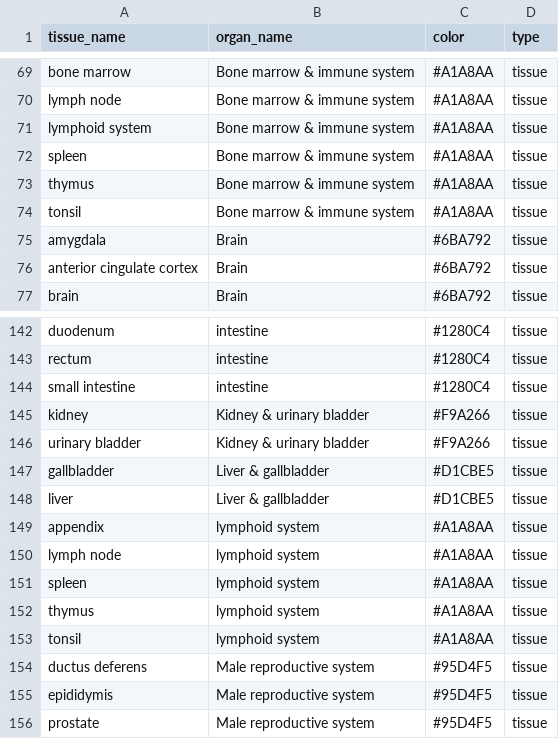
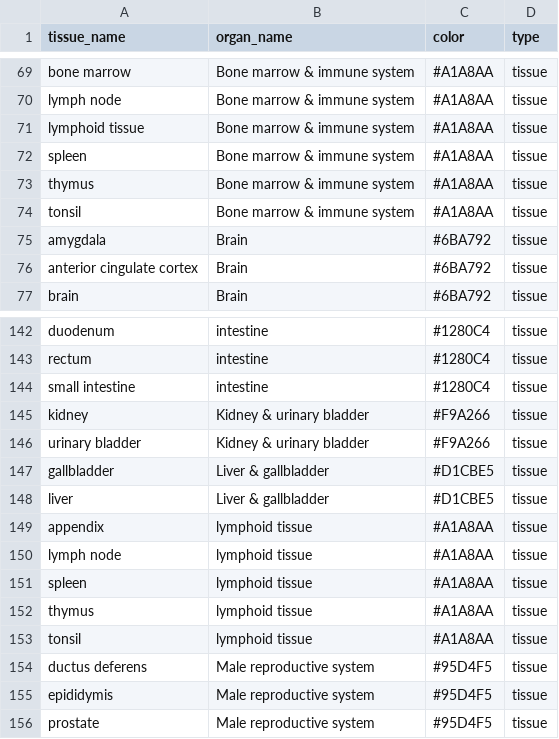
Before and after one commit to maxkarlsson/HPA-classification, a TSV file: ref/colors_92.tsv, drawn as a sheet; only a part is shown, gaps mark what is left out; the diff names each change by its address in the sheet, - before the commit and + after, or states it on an @@ line.

```diff
--- a/ref/colors_92.tsv
+++ b/ref/colors_92.tsv
-A71 (tissue_name): lymphoid system
+A71 (tissue_name): lymphoid tissue
-B149:B153 (organ_name): lymphoid system
+B149:B153 (organ_name): lymphoid tissue
```
Also changed, not shown: 5 other files.
